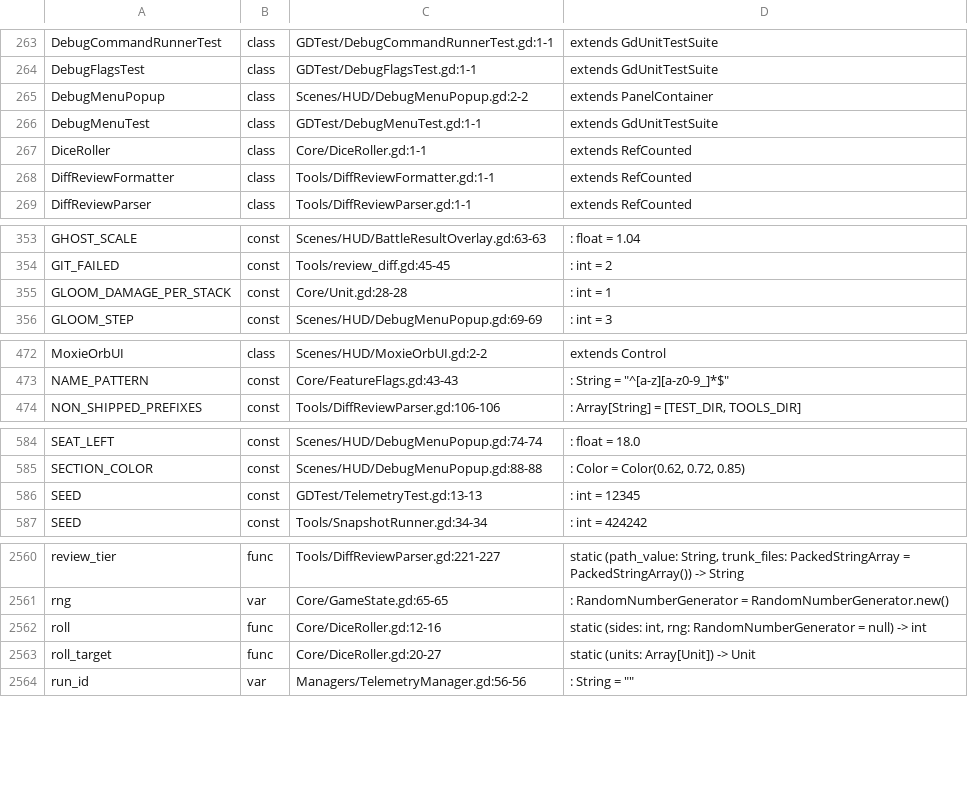
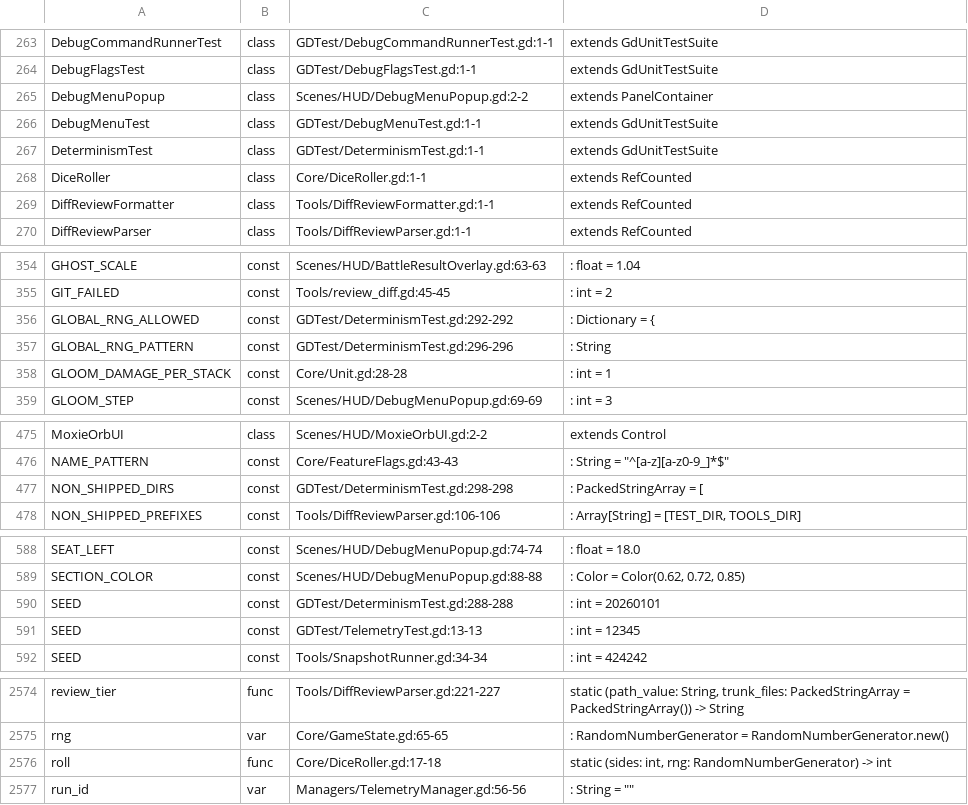
Before and after one commit to Cookieoil/HololiveTheProphecy, a TSV file: Docs/symbols.tsv, drawn as a sheet; only a part is shown, gaps mark what is left out; the diff covers the shown part only.

Commit message:
test(determinism): prove a run replays from its seed and audit the RNG
Every balance number and every "replay this seed" bug report rests on a battle being
reproducible from its run seed. This pins that down and guards it.

- DiceRoller.roll() no longer falls back to the global RNG: a roll that reached for it
  would silently make a run unreplayable, and every caller already passed the run's
  generator.
- Delete DiceRoller.roll_target(): unreferenced, and its global randi_range was exactly
  the trap that removing the fallback closes.
- DebugCommandRunner draws from GameState.rng too, so even a tainted run replays.
- GDTest/DeterminismTest.gd (8 cases) runs a scripted policy that records each decision
  as a *position*, then replays that plan against a fresh board: the seed alone is not
  enough if anything reached for the global RNG.
- A 24-seed sweep asserts the board's invariants at every decision (HP/shield/Moxie
  bounds, hand cap, counters, and base-card conservation across merges) and that a
  battle always terminates.
- A source audit fails on any bare global-RNG call in shipped code and on a stale
  allowlist entry. UnitUI's shard scatter is the one entry, because it seeds view state
  only and cannot affect a replay.

Proven by mutation rather than assumed: a fresh generator for the enemy intent roll
fails the two replay cases (and only those), and a bare randi_range in Managers/ fails
the audit with file:line.

```diff
--- a/Docs/symbols.tsv
+++ b/Docs/symbols.tsv
@@ -266,2 +266,3 @@ DebugMenuPopup	class	Scenes/HUD/DebugMenuPopup.gd:2-2	extends PanelContainer
 DebugMenuTest	class	GDTest/DebugMenuTest.gd:1-1	extends GdUnitTestSuite
+DeterminismTest	class	GDTest/DeterminismTest.gd:1-1	extends GdUnitTestSuite
 DiceRoller	class	Core/DiceRoller.gd:1-1	extends RefCounted
@@ -354,2 +355,4 @@ GHOST_SCALE	const	Scenes/HUD/BattleResultOverlay.gd:63-63	: float = 1.04
 GIT_FAILED	const	Tools/review_diff.gd:45-45	: int = 2
+GLOBAL_RNG_ALLOWED	const	GDTest/DeterminismTest.gd:292-292	: Dictionary = {
+GLOBAL_RNG_PATTERN	const	GDTest/DeterminismTest.gd:296-296	: String
 GLOOM_DAMAGE_PER_STACK	const	Core/Unit.gd:28-28	: int = 1
@@ -473,2 +476,3 @@ MoxieOrbUI	class	Scenes/HUD/MoxieOrbUI.gd:2-2	extends Control
 NAME_PATTERN	const	Core/FeatureFlags.gd:43-43	: String = "^[a-z][a-z0-9_]*$"
+NON_SHIPPED_DIRS	const	GDTest/DeterminismTest.gd:298-298	: PackedStringArray = [
 NON_SHIPPED_PREFIXES	const	Tools/DiffReviewParser.gd:106-106	: Array[String] = [TEST_DIR, TOOLS_DIR]
@@ -585,2 +589,3 @@ SEAT_LEFT	const	Scenes/HUD/DebugMenuPopup.gd:74-74	: float = 18.0
 SECTION_COLOR	const	Scenes/HUD/DebugMenuPopup.gd:88-88	: Color = Color(0.62, 0.72, 0.85)
+SEED	const	GDTest/DeterminismTest.gd:288-288	: int = 20260101
 SEED	const	GDTest/TelemetryTest.gd:13-13	: int = 12345
@@ -2561,4 +2575,3 @@ review_tier	func	Tools/DiffReviewParser.gd:221-227	static (path_value: String, t
 rng	var	Core/GameState.gd:65-65	: RandomNumberGenerator = RandomNumberGenerator.new()
-roll	func	Core/DiceRoller.gd:12-16	static (sides: int, rng: RandomNumberGenerator = null) -> int
-roll_target	func	Core/DiceRoller.gd:20-27	static (units: Array[Unit]) -> Unit
+roll	func	Core/DiceRoller.gd:17-18	static (sides: int, rng: RandomNumberGenerator) -> int
 run_id	var	Managers/TelemetryManager.gd:56-56	: String = ""
```
Also changed, not shown: 17 added rows and 13 edited cells elsewhere in this file, 19 other files.
